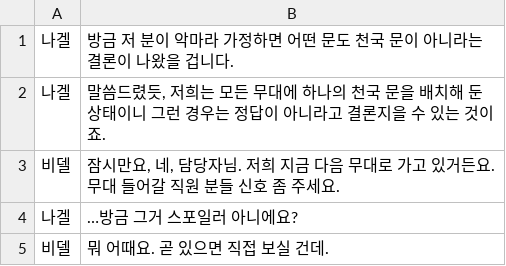
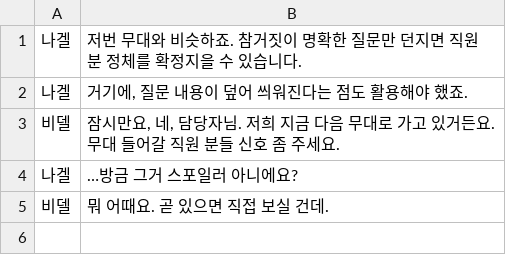
Before and after one commit to quartz04963/Truth-or-Devil, a TSV file: Assets/StreamingAssets/Dialogs/4e.tsv, drawn as a sheet.

```diff
--- a/Assets/StreamingAssets/Dialogs/4e.tsv
+++ b/Assets/StreamingAssets/Dialogs/4e.tsv
@@ -1,3 +1,3 @@
-나겔	방금 저 분이 악마라 가정하면 어떤 문도 천국 문이 아니라는 결론이 나왔을 겁니다.
-나겔	말씀드렸듯, 저희는 모든 무대에 하나의 천국 문을 배치해 둔 상태이니 그런 경우는 정답이 아니라고 결론지을 수 있는 것이죠.
+나겔	저번 무대와 비슷하죠. 참거짓이 명확한 질문만 던지면 직원 분 정체를 확정지을 수 있습니다.
+나겔	거기에, 질문 내용이 덮어 씌워진다는 점도 활용해야 했죠.
 비델	잠시만요, 네, 담당자님. 저희 지금 다음 무대로 가고 있거든요. 무대 들어갈 직원 분들 신호 좀 주세요.
```
Also changed, not shown: Assets/StreamingAssets/Dialogs/3e.tsv, Assets/StreamingAssets/Dialogs/4p.tsv.
